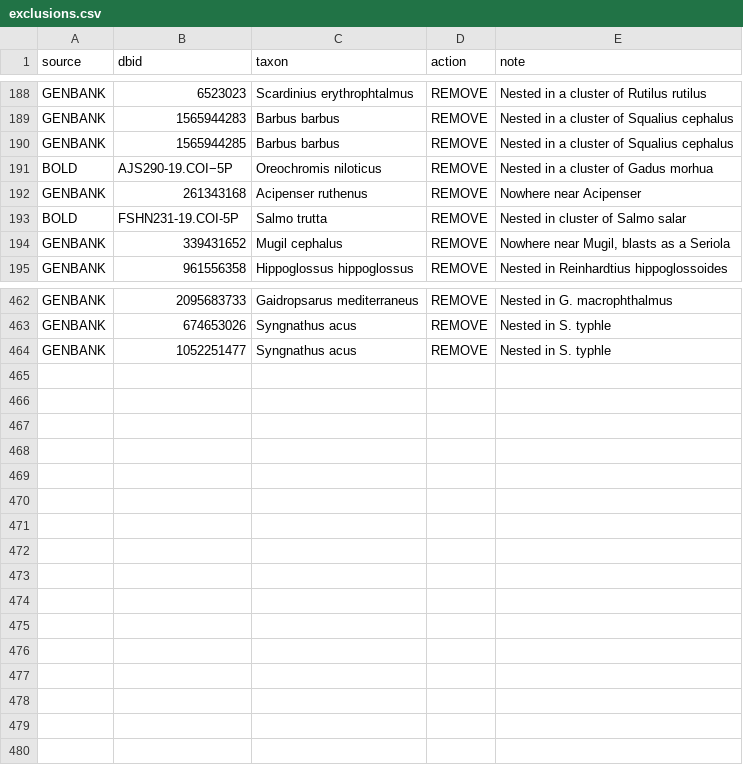
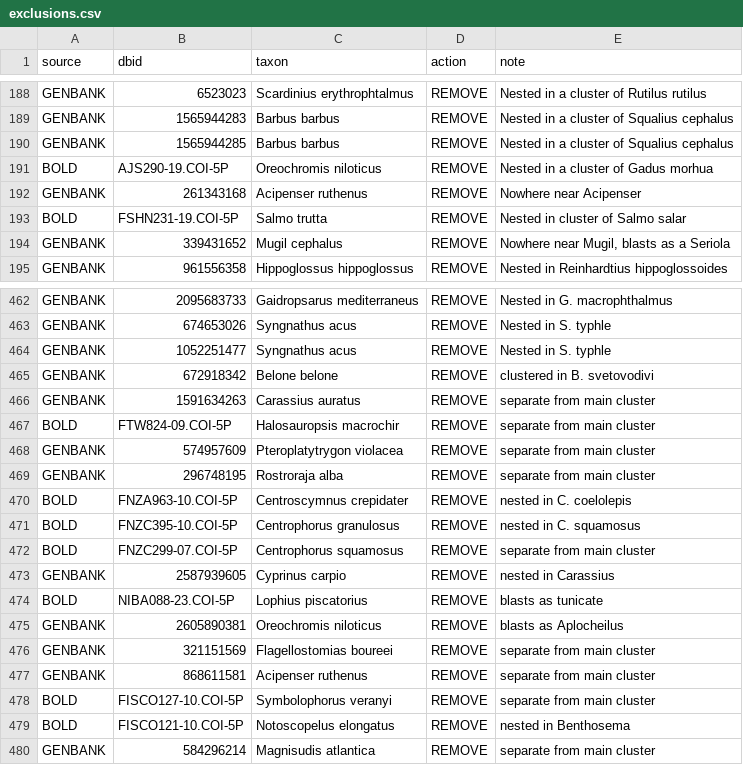
Before and after one commit to genner-lab/meta-fish-lib, a CSV file: assets/exclusions.csv, drawn as a sheet; only a part is shown, gaps mark what is left out.

```diff
--- a/assets/exclusions.csv
+++ b/assets/exclusions.csv
@@ -190,3 +190,3 @@ GENBANK,1565944283,Barbus barbus,REMOVE,Nested in a cluster of Squalius cephalus
 GENBANK,1565944285,Barbus barbus,REMOVE,Nested in a cluster of Squalius cephalus
-BOLD,AJS290-19.COI−5P,Oreochromis niloticus,REMOVE,Nested in a cluster of Gadus morhua
+BOLD,AJS290-19.COI-5P,Oreochromis niloticus,REMOVE,Nested in a cluster of Gadus morhua
 GENBANK,261343168,Acipenser ruthenus,REMOVE,Nowhere near Acipenser
@@ -464 +464,17 @@ GENBANK,674653026,Syngnathus acus,REMOVE,Nested in S. typhle
 GENBANK,1052251477,Syngnathus acus,REMOVE,Nested in S. typhle
+GENBANK,672918342,Belone belone,REMOVE,clustered in B. svetovodivi
+GENBANK,1591634263,Carassius auratus,REMOVE,separate from main cluster
+BOLD,FTW824-09.COI-5P,Halosauropsis macrochir,REMOVE,separate from main cluster
+GENBANK,574957609,Pteroplatytrygon violacea,REMOVE,separate from main cluster
+GENBANK,296748195,Rostroraja alba,REMOVE,separate from main cluster
+BOLD,FNZA963-10.COI-5P,Centroscymnus crepidater,REMOVE,nested in C. coelolepis
+BOLD,FNZC395-10.COI-5P,Centrophorus granulosus,REMOVE,nested in C. squamosus
+BOLD,FNZC299-07.COI-5P,Centrophorus squamosus,REMOVE,separate from main cluster
+GENBANK,2587939605,Cyprinus carpio,REMOVE,nested in Carassius
+BOLD,NIBA088-23.COI-5P,Lophius piscatorius,REMOVE,blasts as tunicate
+GENBANK,2605890381,Oreochromis niloticus,REMOVE,blasts as Aplocheilus
+GENBANK,321151569,Flagellostomias boureei,REMOVE,separate from main cluster
+GENBANK,868611581,Acipenser ruthenus,REMOVE,separate from main cluster
+BOLD,FISCO127-10.COI-5P,Symbolophorus veranyi,REMOVE,separate from main cluster
+BOLD,FISCO121-10.COI-5P,Notoscopelus elongatus,REMOVE,nested in Benthosema
+GENBANK,584296214,Magnisudis atlantica,REMOVE,separate from main cluster
```
Also changed, not shown: 2 other files.
